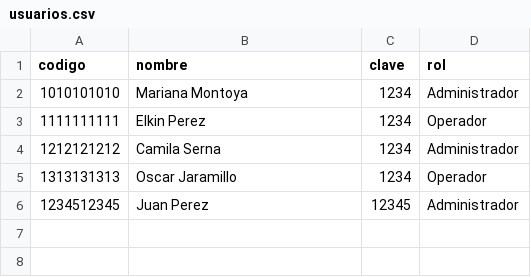
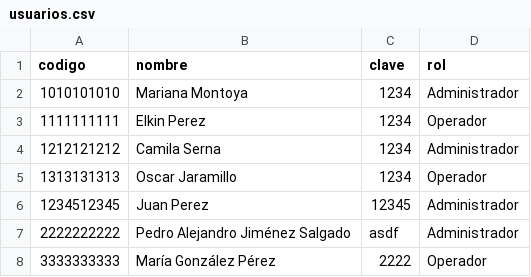
Before and after one commit to innovasistemas/tareas-udea, a CSV file: informatica1-practica5/assets/data_base/usuarios.csv, drawn as a sheet.

Commit message:
Práctica 5: Refactorizacion. CRUD: update csv (CRUD completo para usuarios y estaciones)

```diff
--- a/informatica1-practica5/assets/data_base/usuarios.csv
+++ b/informatica1-practica5/assets/data_base/usuarios.csv
@@ -6 +6,3 @@ codigo,nombre,clave,rol
 1234512345,Juan Perez,12345,Administrador
+2222222222,Pedro Alejandro Jiménez Salgado,asdf,Administrador
+3333333333,María González Pérez,2222,Operador
```
Also changed, not shown: informatica1-practica5/assets/data_base/estaciones.csv, 4 other files.
